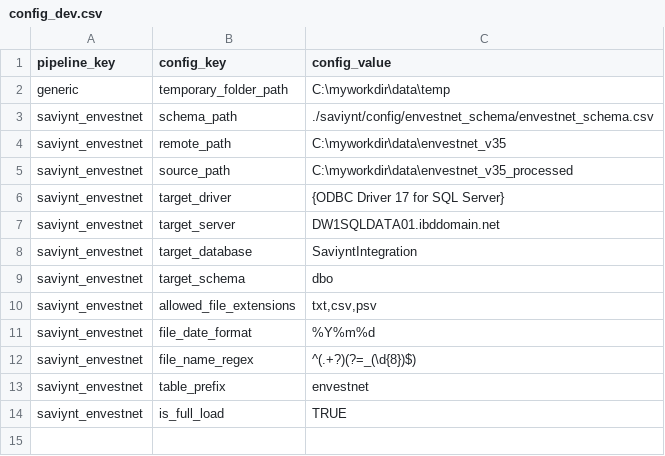
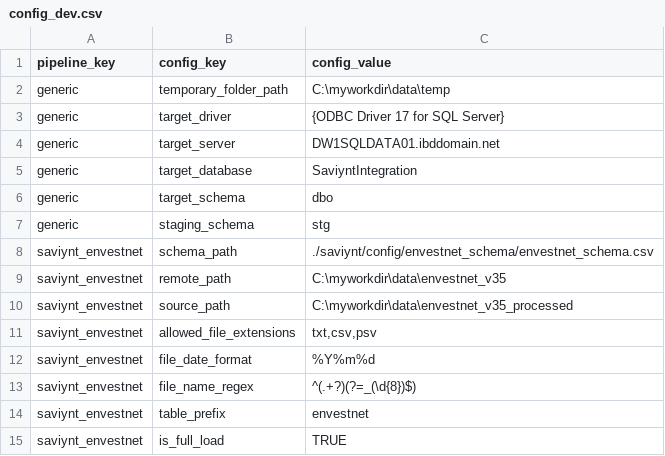
Before and after one commit to paulinjemimabalasubramani/paulinjemimabalasubramani, a CSV file: saviynt/config/config_dev.csv, drawn as a sheet.

Commit message:
creating staging table

```diff
--- a/saviynt/config/config_dev.csv
+++ b/saviynt/config/config_dev.csv
@@ -2,2 +2,7 @@
 generic,temporary_folder_path,C:\myworkdir\data\temp
+generic,target_driver,{ODBC Driver 17 for SQL Server}
+generic,target_server,DW1SQLDATA01.ibddomain.net
+generic,target_database,SaviyntIntegration
+generic,target_schema,dbo
+generic,staging_schema,stg
 saviynt_envestnet,schema_path,./saviynt/config/envestnet_schema/envestnet_schema.csv
@@ -5,6 +10,2 @@ saviynt_envestnet,remote_path,C:\myworkdir\data\envestnet_v35
 saviynt_envestnet,source_path,C:\myworkdir\data\envestnet_v35_processed
-saviynt_envestnet,target_driver,{ODBC Driver 17 for SQL Server}
-saviynt_envestnet,target_server,DW1SQLDATA01.ibddomain.net
-saviynt_envestnet,target_database,SaviyntIntegration
-saviynt_envestnet,target_schema,dbo
 saviynt_envestnet,allowed_file_extensions,"txt,csv,psv"
```
Also changed, not shown: 5 other files.
